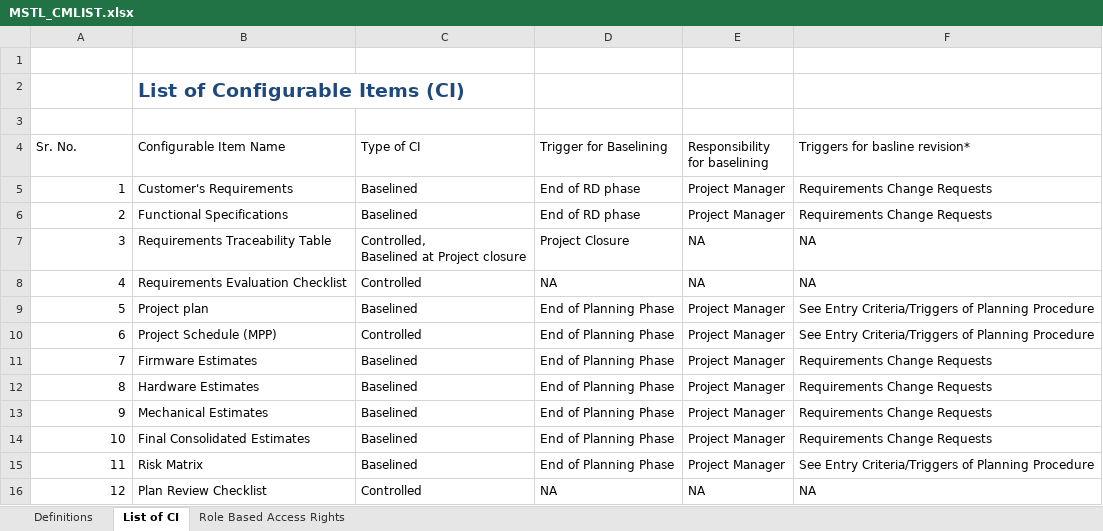
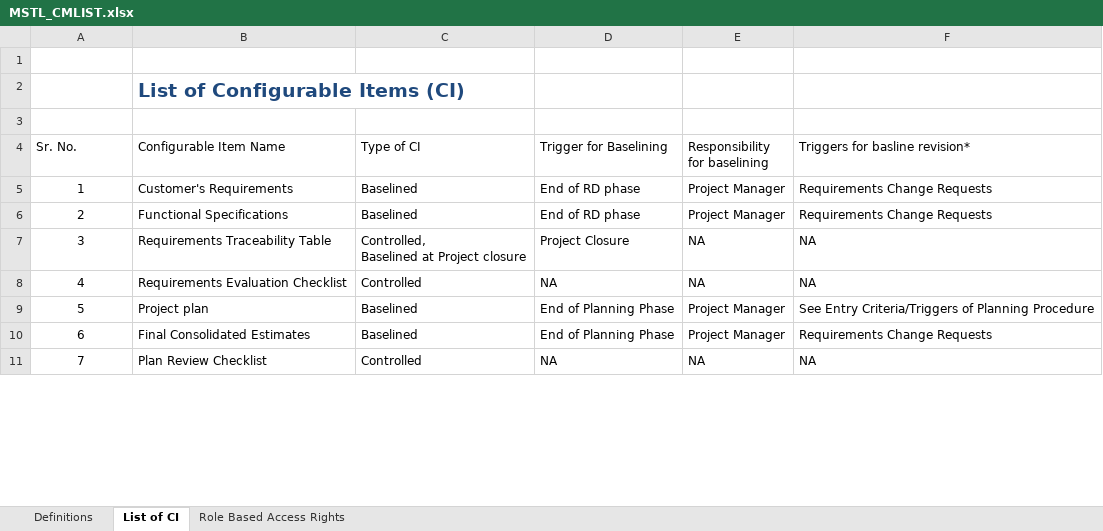
Before and after one commit to JalajMathur/Processes, an Excel workbook: Support/Configuration Management/MSTL_CMLIST.xlsx, sheet List of CI, drawn as a sheet; only a part is shown; values as stored, in another font and other column widths than the file's, no borders; table styles not drawn; removed rows and columns are numbered as before the commit, all else as after; the diff covers the shown part only; the diff names each change by its address in the sheet, - before the commit and + after, or states it on an @@ line.

Commit message:
Against audit observation 33 : CM list updated

```diff
--- a/Support/Configuration Management/MSTL_CMLIST.xlsx (sheet List of CI)
+++ b/Support/Configuration Management/MSTL_CMLIST.xlsx (sheet List of CI)
-A5:A9 alignment: right
+A5:A9 alignment: center
-row 10: 6 | Project Schedule (MPP) | Controlled | End of Planning Phase | Project Manager | See Entry Criteria/Triggers of Planning Procedure
-row 11: 7 | Firmware Estimates | Baselined | End of Planning Phase | Project Manager | Requirements Change Requests
-row 12: 8 | Hardware Estimates | Baselined | End of Planning Phase | Project Manager | Requirements Change Requests
-row 13: 9 | Mechanical Estimates | Baselined | End of Planning Phase | Project Manager | Requirements Change Requests
@@ column A (Sr. No.) renumbered between rows 10 and 64 @@
-A10 alignment: right
+A10 alignment: center
-row 15: 11 | Risk Matrix | Baselined | End of Planning Phase | Project Manager | See Entry Criteria/Triggers of Planning Procedure
-A11 alignment: right
+A11 alignment: center
```
Also changed, not shown: 6 removed rows, 2 edited cells and cell formats elsewhere in this sheet, sheet Role Based Access Rights.
